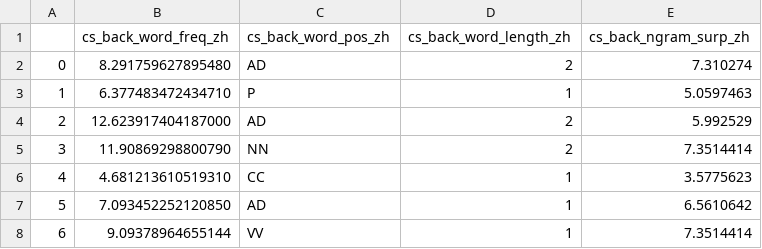
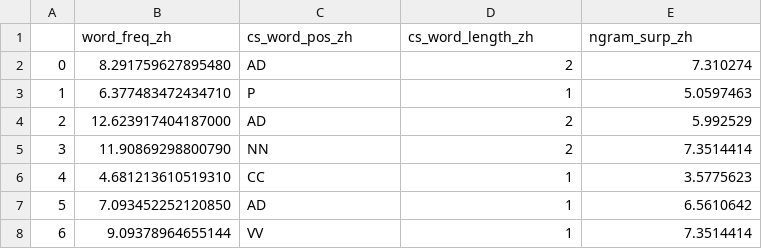
Before and after one commit to db758/code-switching, a CSV file: csv's (and numbers)/cs_back_data.csv, drawn as a sheet; only a part is shown.

Commit message:
data for new regressions

```diff
--- a/csv's (and numbers)/cs_back_data.csv
+++ b/csv's (and numbers)/cs_back_data.csv
@@ -1,2 +1,2 @@
-,cs_back_word_freq_zh,cs_back_word_pos_zh,cs_back_word_length_zh,cs_back_ngram_surp_zh
+,word_freq_zh,cs_word_pos_zh,cs_word_length_zh,ngram_surp_zh
 0,8.291759627895480,AD,2,7.310274
```
Also changed, not shown: 1 other file.
